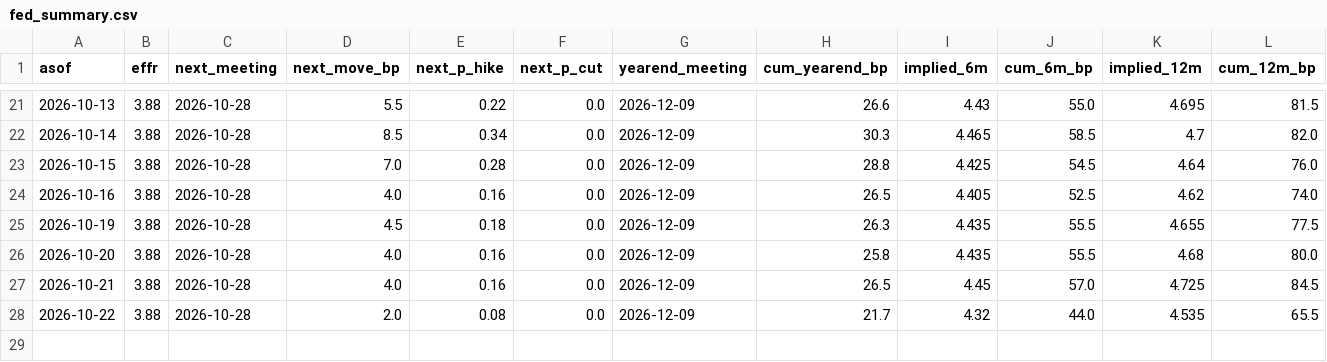
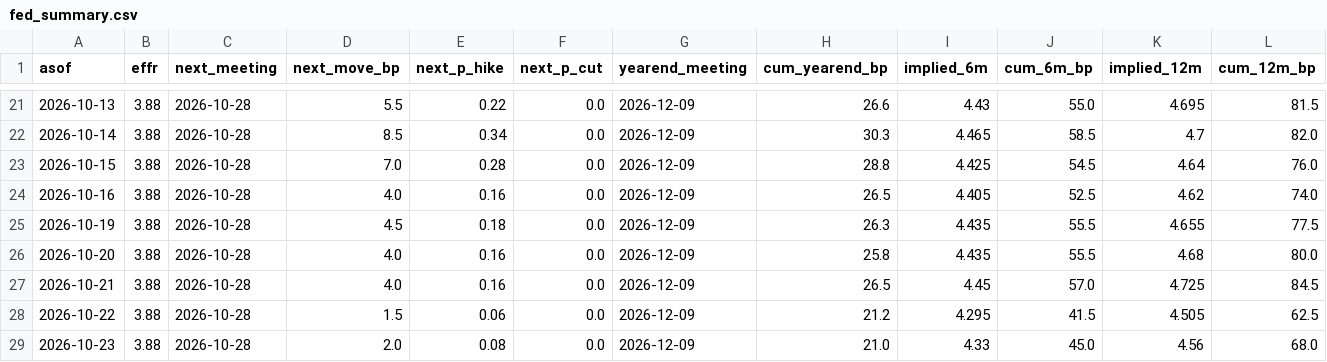
Before and after one commit to henrylin1009/us-rates-monitor, a CSV file: docs/data/fed_summary.csv, drawn as a sheet; only a part is shown, gaps mark what is left out.

```diff
--- a/docs/data/fed_summary.csv
+++ b/docs/data/fed_summary.csv
@@ -27,2 +27,3 @@ asof,effr,next_meeting,next_move_bp,next_p_hike,next_p_cut,yearend_meeting,cum_y
 2026-10-21,3.88,2026-10-28,4.0,0.16,0.0,2026-12-09,26.5,4.45,57.0,4.725,84.5
-2026-10-22,3.88,2026-10-28,2.0,0.08,0.0,2026-12-09,21.7,4.32,44.0,4.535,65.5
+2026-10-22,3.88,2026-10-28,1.5,0.06,0.0,2026-12-09,21.2,4.295,41.5,4.505,62.5
+2026-10-23,3.88,2026-10-28,2.0,0.08,0.0,2026-12-09,21.0,4.33,45.0,4.56,68.0
```
Also changed, not shown: docs/data/fed_path.csv, docs/data/fed_path_sr3.csv, 12 other files.
